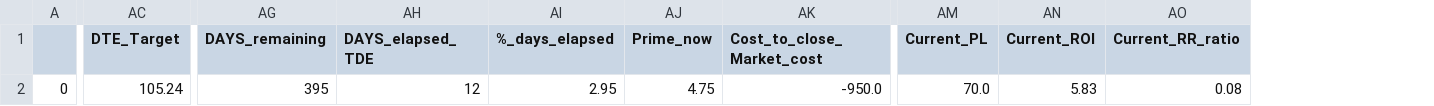
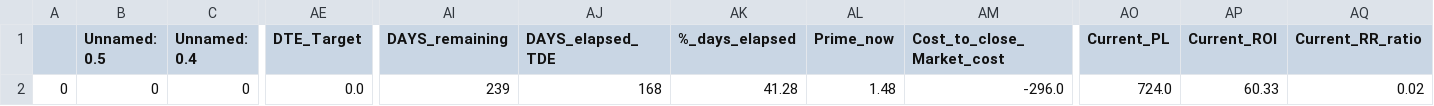
Before and after one commit to Anton-Filimoncev/MONITORING_SYSTEM, a CSV file: Side_bar/side_bar_data/put_sell/USO_2023-11-09.csv, drawn as a sheet; only a part is shown, gaps mark what is left out; addresses are those after the commit; the diff covers the shown part only; the diff names each change by its address in the sheet, - before the commit and + after, or states it on an @@ line.

```diff
--- a/Side_bar/side_bar_data/put_sell/USO_2023-11-09.csv
+++ b/Side_bar/side_bar_data/put_sell/USO_2023-11-09.csv
+column B (Unnamed: 0.5), row 2: 0
+column C (Unnamed: 0.4), row 2: 0
-AE2 (DTE_Target): 105.24
+AE2 (DTE_Target): 0.0
-AI2 (DAYS_remaining): 395
+AI2 (DAYS_remaining): 239
-AJ2 (DAYS_elapsed_TDE): 12
+AJ2 (DAYS_elapsed_TDE): 168
-AK2 (%_days_elapsed): 2.95
+AK2 (%_days_elapsed): 41.28
-AL2 (Prime_now): 4.75
+AL2 (Prime_now): 1.48
-AM2 (Cost_to_close_Market_cost): -950.0
+AM2 (Cost_to_close_Market_cost): -296.0
-AO2 (Current_PL): 70.0
+AO2 (Current_PL): 724.0
-AP2 (Current_ROI): 5.83
+AP2 (Current_ROI): 60.33
-AQ2 (Current_RR_ratio): 0.08
+AQ2 (Current_RR_ratio): 0.02
```
Also changed, not shown: 6 edited cells elsewhere in this file, 2 other files.
